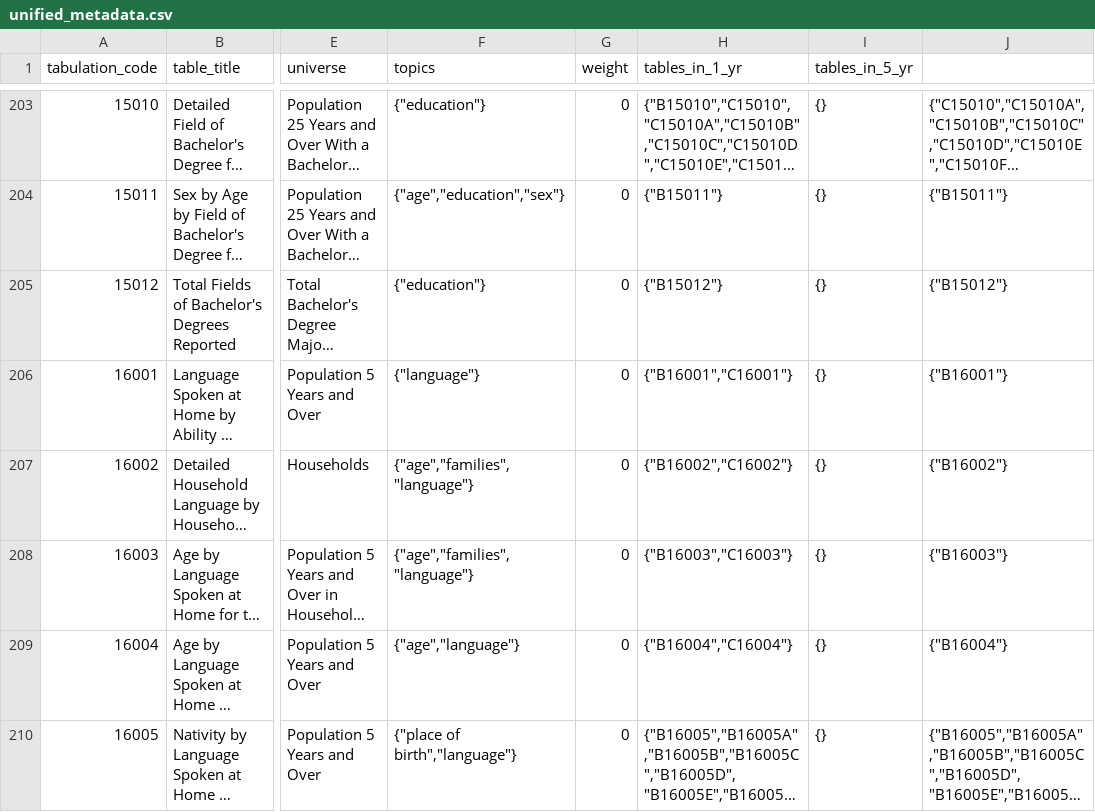
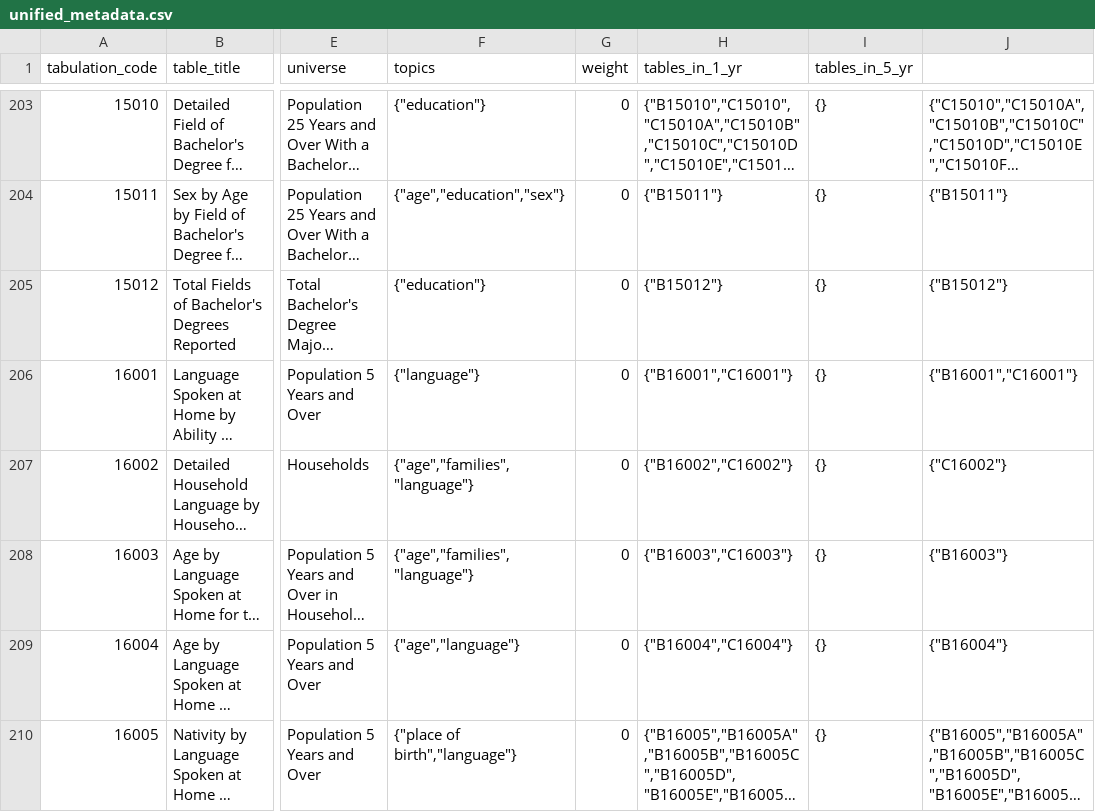
Before and after one commit to censusreporter/census-table-metadata, a CSV file: precomputed/unified_metadata.csv, drawn as a sheet; only a part is shown, gaps mark what is left out; long unchanged cells end in …; the diff names each change by its address in the sheet, - before the commit and + after, or states it on an @@ line.

Commit message:
Update unified metadata for 2016 5yr

```diff
--- a/precomputed/unified_metadata.csv
+++ b/precomputed/unified_metadata.csv
-J206: {"B16001"}
+J206: {"B16001","C16001"}
-J207: {"B16002"}
+J207: {"C16002"}
```
